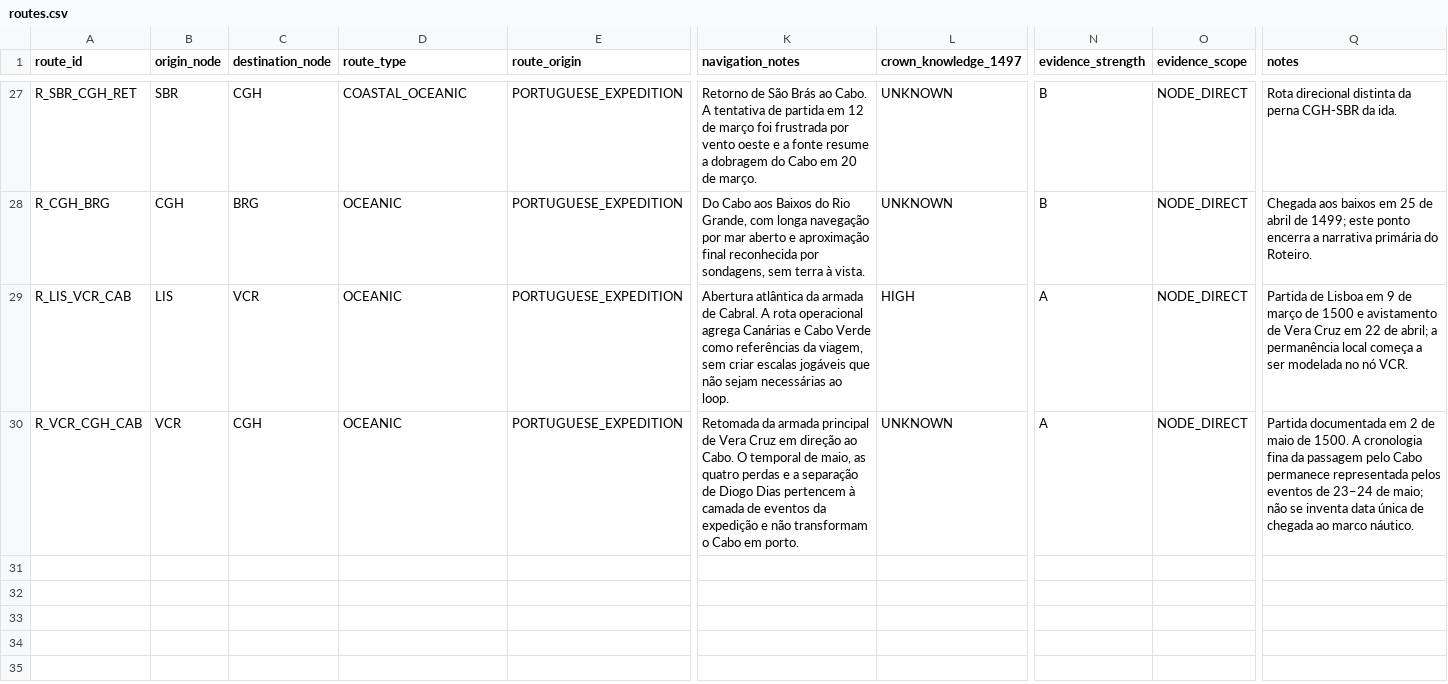
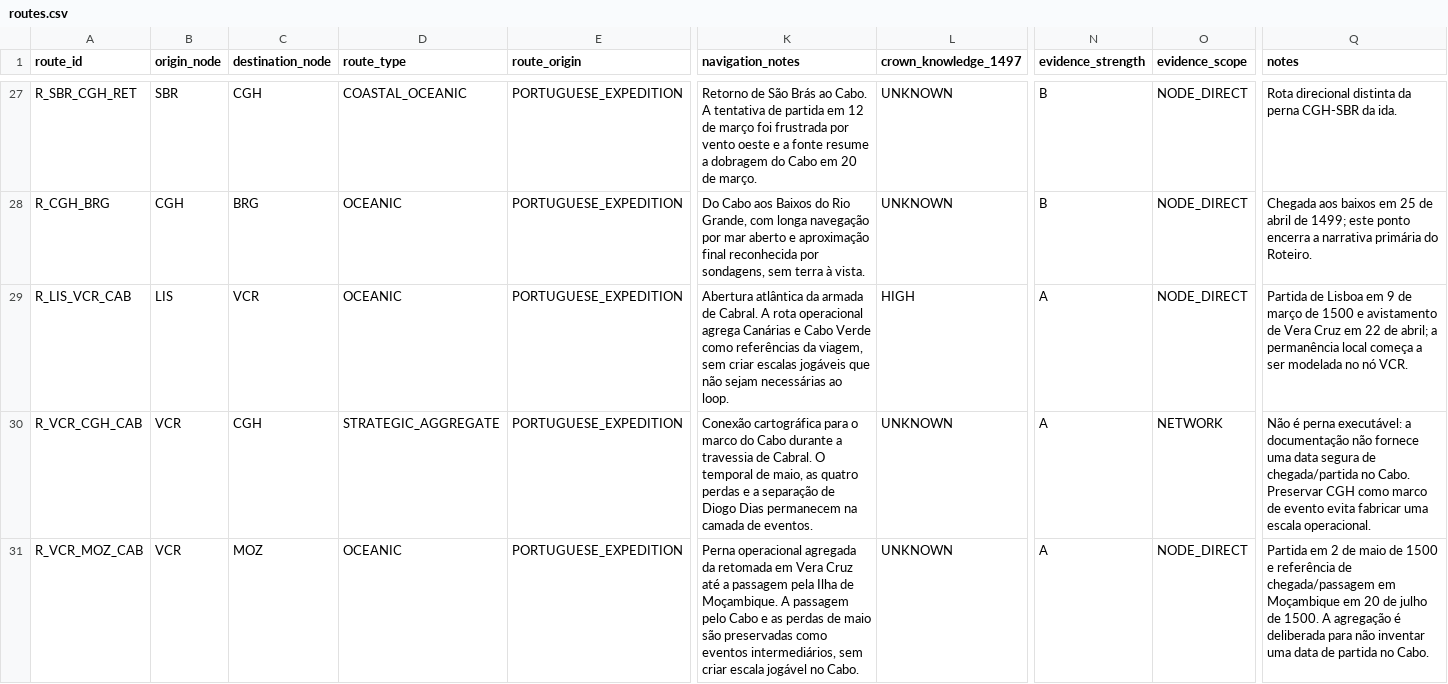
Before and after one commit to hilaliskandar/quintoimperio, a CSV file: data/routes.csv, drawn as a sheet; only a part is shown, gaps mark what is left out; rows hold the shown columns only; the diff names each change by its address in the sheet, - before the commit and + after, or states it on an @@ line.

Commit message:
Consolidar passagem do Cabo como marco não operacional

```diff
--- a/data/routes.csv
+++ b/data/routes.csv
-D30 (route_type): OCEANIC
+D30 (route_type): STRATEGIC_AGGREGATE
-K30 (navigation_notes): Retomada da armada principal de Vera Cruz em direção ao Cabo. O temporal de maio, as quatro perdas e a separação de Diogo Dias pertencem à camada de eventos da expedição e não transformam o Cabo em porto.
+K30 (navigation_notes): Conexão cartográfica para o marco do Cabo durante a travessia de Cabral. O temporal de maio, as quatro perdas e a separação de Diogo Dias permanecem na camada de eventos.
-O30 (evidence_scope): NODE_DIRECT
+O30 (evidence_scope): NETWORK
-Q30 (notes): Partida documentada em 2 de maio de 1500. A cronologia fina da passagem pelo Cabo permanece representada pelos eventos de 23–24 de maio; não se inventa data única de chegada ao marco náutico.
+Q30 (notes): Não é perna executável: a documentação não fornece uma data segura de chegada/partida no Cabo. Preservar CGH como marco de evento evita fabricar uma escala operacional.
+row 31: R_VCR_MOZ_CAB | VCR | MOZ | OCEANIC | PORTUGUESE_EXPEDITION | Perna operacional agregada da retomada em Vera Cruz até a passagem pela Ilha de Moçambique. A passagem pelo Cabo e as perdas de maio são preservadas como eventos intermediários, sem criar escala jogável no Cabo. | UNKNOWN | A | NODE_DIRECT | Partida em 2 de maio de 1500 e referência de chegada/passagem em Moçambique em 20 de julho de 1500. A agregação é deliberada para não inventar uma data de partida no Cabo.
```
